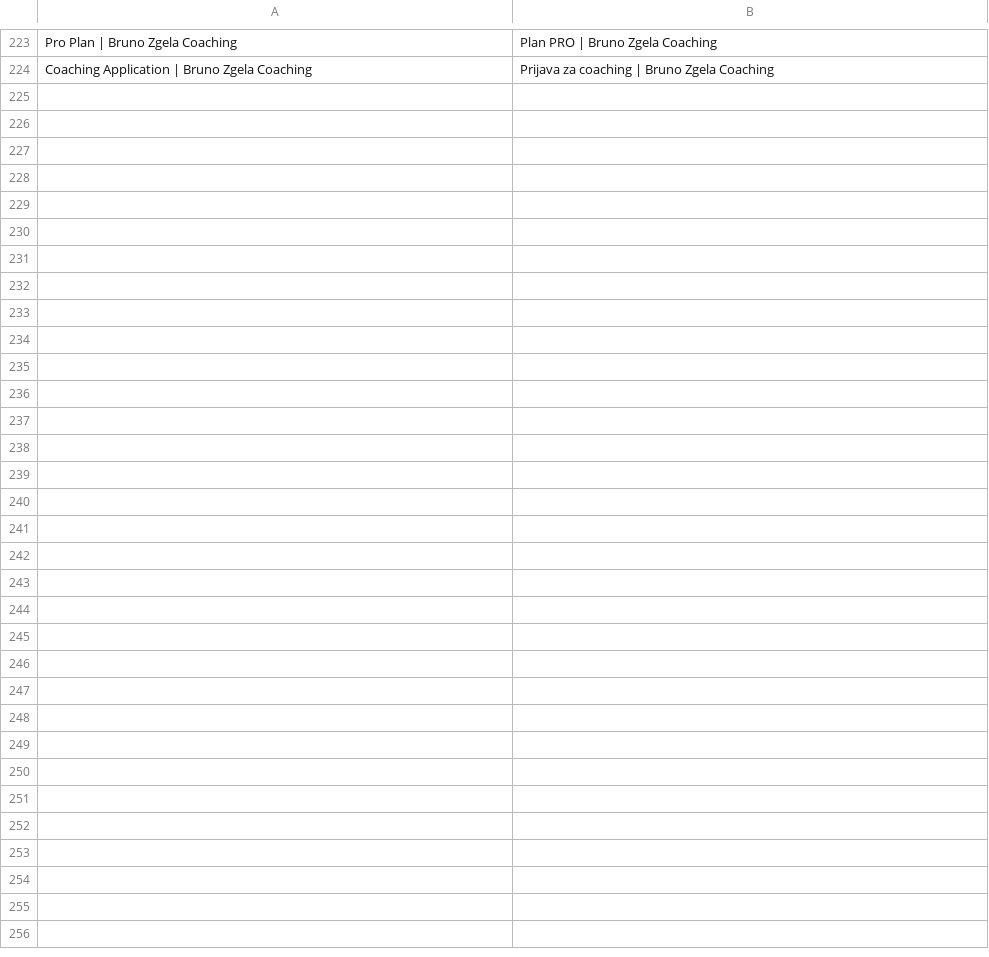
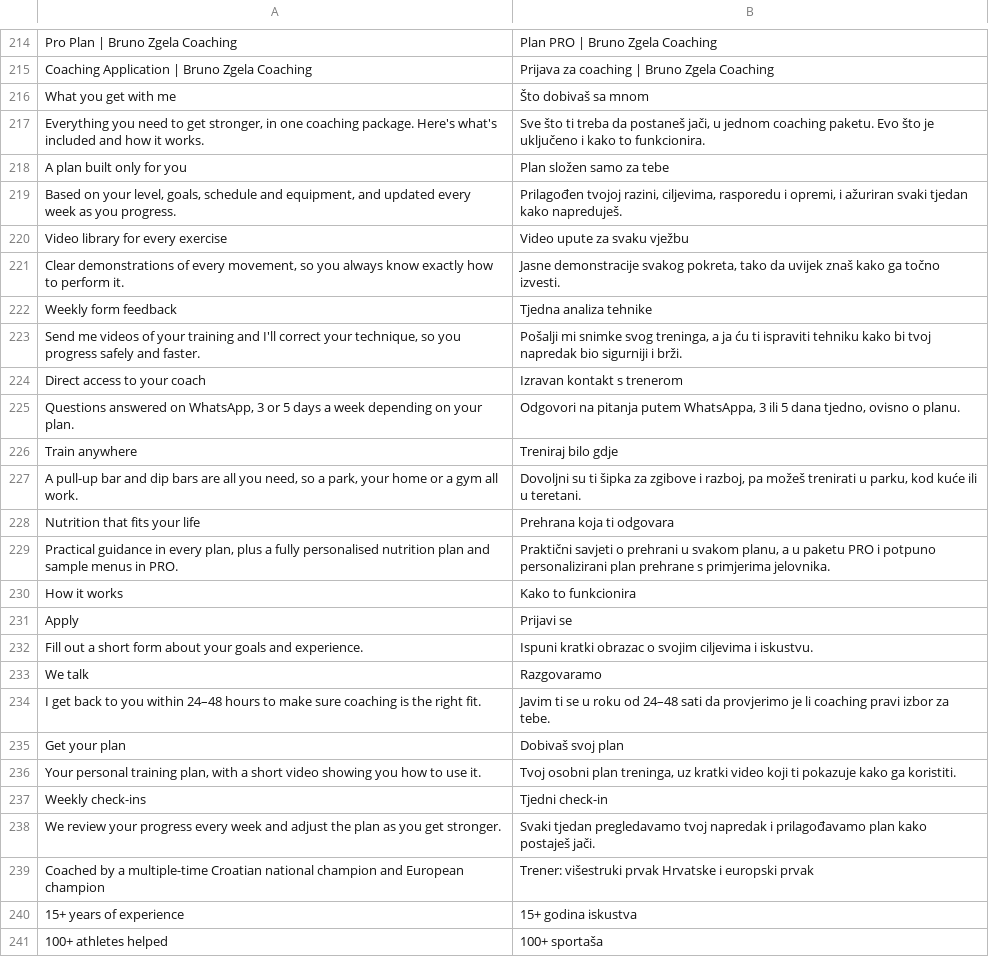
Before and after one commit to BrunoCalicoach/BrunoCalicoach.github.io, a TSV file: i18n/hr-text.tsv, drawn as a sheet; only a part is shown, gaps mark what is left out; the diff covers the shown part only.

```diff
--- a/i18n/hr-text.tsv
+++ b/i18n/hr-text.tsv
@@ -224 +215,27 @@ Pro Plan | Bruno Zgela Coaching	Plan PRO | Bruno Zgela Coaching
 Coaching Application | Bruno Zgela Coaching	Prijava za coaching | Bruno Zgela Coaching
+What you get with me	Što dobivaš sa mnom
+Everything you need to get stronger, in one coaching package. Here's what's included and how it works.	Sve što ti treba da postaneš jači, u jednom coaching paketu. Evo što je uključeno i kako to funkcionira.
+A plan built only for you	Plan složen samo za tebe
+Based on your level, goals, schedule and equipment, and updated every week as you progress.	Prilagođen tvojoj razini, ciljevima, rasporedu i opremi, i ažuriran svaki tjedan kako napreduješ.
+Video library for every exercise	Video upute za svaku vježbu
+Clear demonstrations of every movement, so you always know exactly how to perform it.	Jasne demonstracije svakog pokreta, tako da uvijek znaš kako ga točno izvesti.
+Weekly form feedback	Tjedna analiza tehnike
+Send me videos of your training and I'll correct your technique, so you progress safely and faster.	Pošalji mi snimke svog treninga, a ja ću ti ispraviti tehniku kako bi tvoj napredak bio sigurniji i brži.
+Direct access to your coach	Izravan kontakt s trenerom
+Questions answered on WhatsApp, 3 or 5 days a week depending on your plan.	Odgovori na pitanja putem WhatsAppa, 3 ili 5 dana tjedno, ovisno o planu.
+Train anywhere	Treniraj bilo gdje
+A pull-up bar and dip bars are all you need, so a park, your home or a gym all work.	Dovoljni su ti šipka za zgibove i razboj, pa možeš trenirati u parku, kod kuće ili u teretani.
+Nutrition that fits your life	Prehrana koja ti odgovara
+Practical guidance in every plan, plus a fully personalised nutrition plan and sample menus in PRO.	Praktični savjeti o prehrani u svakom planu, a u paketu PRO i potpuno personalizirani plan prehrane s primjerima jelovnika.
+How it works	Kako to funkcionira
+Apply	Prijavi se
+Fill out a short form about your goals and experience.	Ispuni kratki obrazac o svojim ciljevima i iskustvu.
+We talk	Razgovaramo
+I get back to you within 24–48 hours to make sure coaching is the right fit.	Javim ti se u roku od 24–48 sati da provjerimo je li coaching pravi izbor za tebe.
+Get your plan	Dobivaš svoj plan
+Your personal training plan, with a short video showing you how to use it.	Tvoj osobni plan treninga, uz kratki video koji ti pokazuje kako ga koristiti.
+Weekly check-ins	Tjedni check-in
+We review your progress every week and adjust the plan as you get stronger.	Svaki tjedan pregledavamo tvoj napredak i prilagođavamo plan kako postaješ jači.
+Coached by a multiple-time Croatian national champion and European champion	Trener: višestruki prvak Hrvatske i europski prvak
+15+ years of experience	15+ godina iskustva
+100+ athletes helped	100+ sportaša
```
Also changed, not shown: 9 removed rows elsewhere in this file, 11 other files.
